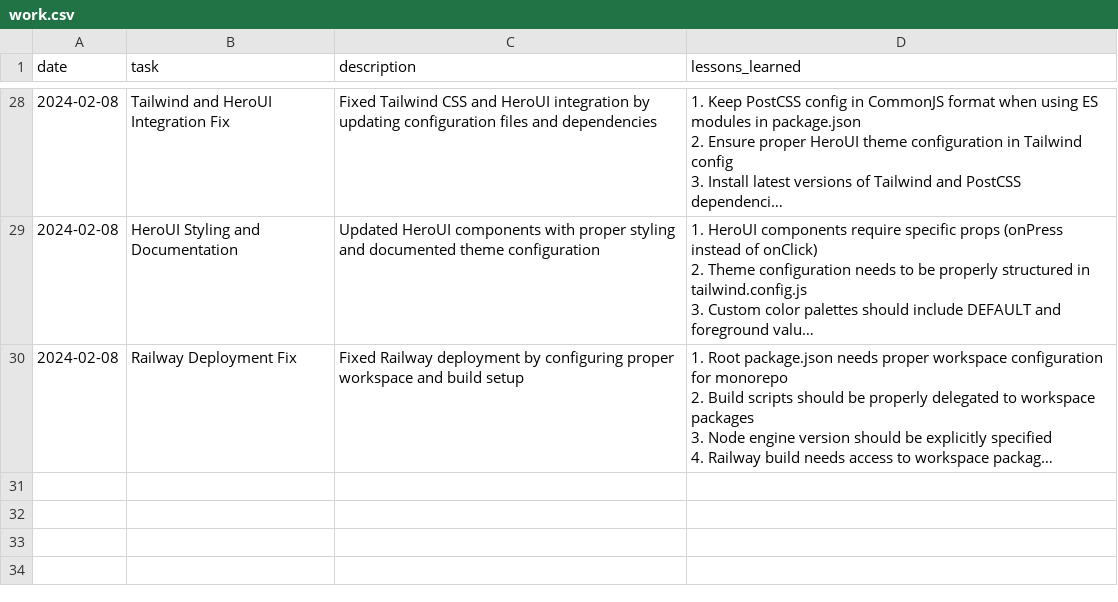
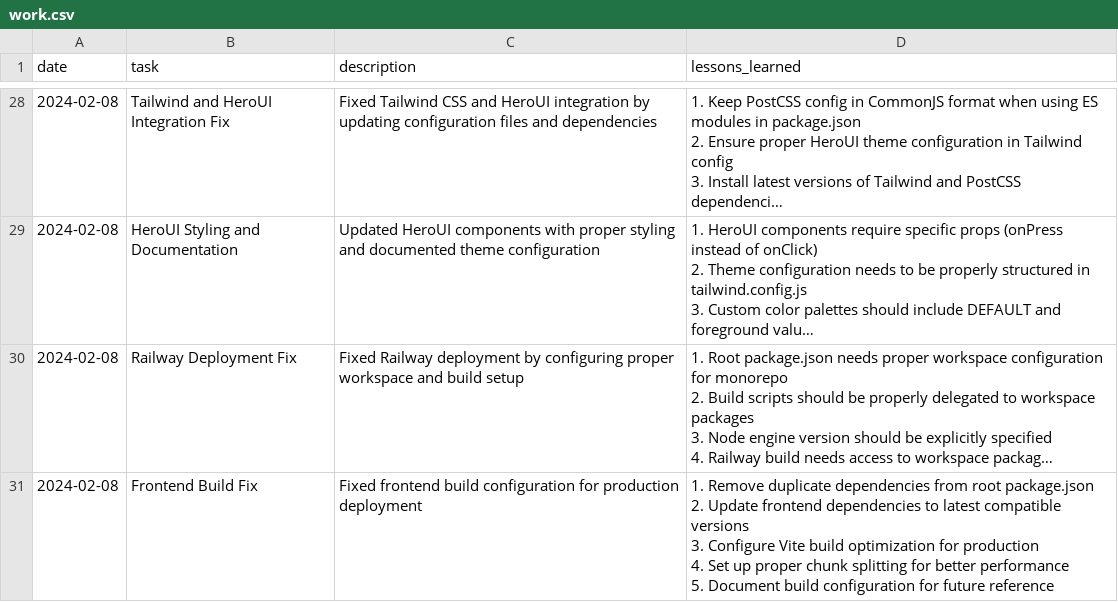
Before and after one commit to Drewsername/toucan, a CSV file: work.csv, drawn as a sheet; only a part is shown, gaps mark what is left out; long unchanged cells end in …; ↵ is a line break in a cell; the diff names each change by its address in the sheet, - before the commit and + after, or states it on an @@ line.

Commit message:
fix: update frontend build configuration

```diff
--- a/work.csv
+++ b/work.csv
+row 31: 2024-02-08 | Frontend Build Fix | Fixed frontend build configuration for production deployment | 1. Remove duplicate dependencies from root package.json ↵ 2. Update frontend dependencies to latest compatible versions ↵ 3. Configure Vite build optimization for production ↵ 4. Set up proper chunk splitting for better performance ↵ 5. Document build configuration for future reference
```
Also changed, not shown: 3 other files.
